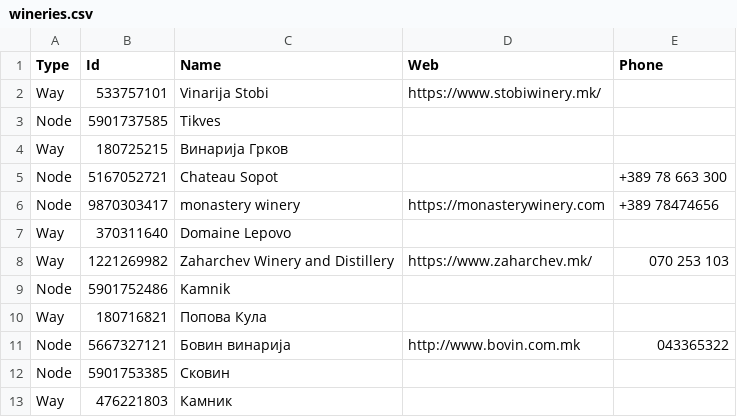
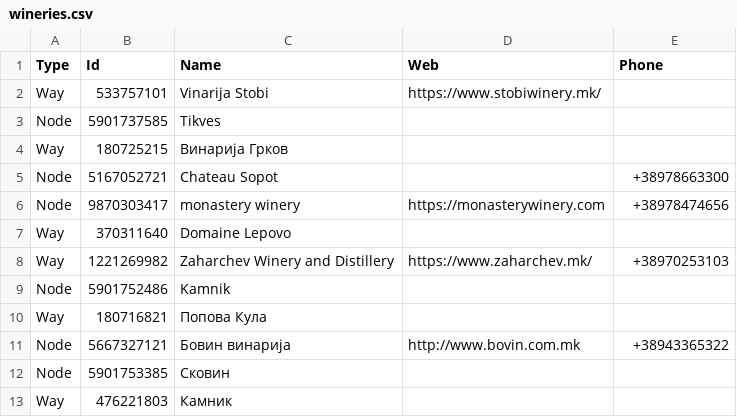
Before and after one commit to Marko534/tga-za-vino, a CSV file: homework1/Homework1/wineries.csv, drawn as a sheet.

```diff
--- a/homework1/Homework1/wineries.csv
+++ b/homework1/Homework1/wineries.csv
@@ -4,9 +4,9 @@ Node,5901737585,Tikves,,
 Way,180725215,Винарија Грков,,
-Node,5167052721,Chateau Sopot,,+389 78 663 300
-Node,9870303417,monastery winery,https://monasterywinery.com,+389 78474656
+Node,5167052721,Chateau Sopot,,+38978663300
+Node,9870303417,monastery winery,https://monasterywinery.com,+38978474656
 Way,370311640,Domaine Lepovo,,
-Way,1221269982,Zaharchev Winery and Distillery,https://www.zaharchev.mk/,070 253 103
+Way,1221269982,Zaharchev Winery and Distillery,https://www.zaharchev.mk/,+38970253103
 Node,5901752486,Kamnik,,
 Way,180716821,Попова Кула,,
-Node,5667327121,Бовин винарија,http://www.bovin.com.mk,043365322
+Node,5667327121,Бовин винарија,http://www.bovin.com.mk,+38943365322
 Node,5901753385,Сковин,,
```
Also changed, not shown: 6 other files.
